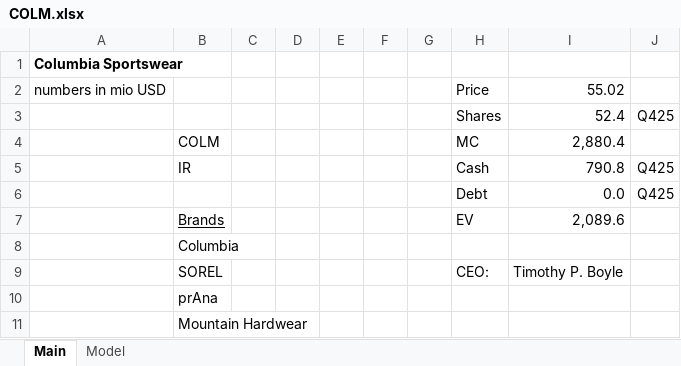
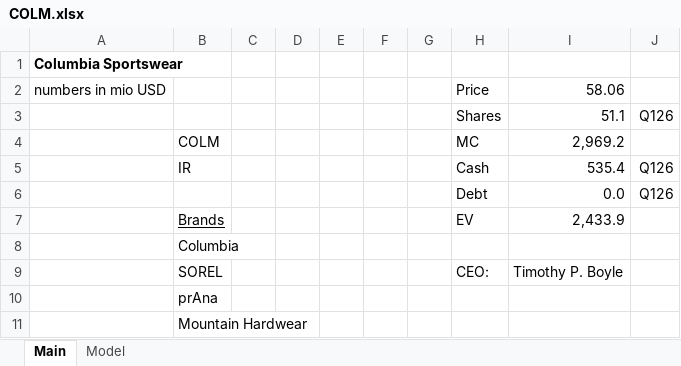
Before and after one commit to oscarsettje/Models, an Excel workbook: COLM.xlsx, sheet Main, drawn as a sheet; values as stored, in another font and other column widths than the file's, no borders; removed rows and columns are numbered as before the commit, all else as after; the diff names each change by its address in the sheet, - before the commit and + after, or states it on an @@ line.

```diff
--- a/COLM.xlsx (sheet Main)
+++ b/COLM.xlsx (sheet Main)
-I2: 55.02
+I2: 58.06
-row 3:  |  |  |  |  |  |  | Shares | 52.4 | Q425
+row 3:  |  |  |  |  |  |  | Shares | 51.1 | Q126
-I4: 2,880.4
+I4: 2,969.2
-I5: 790.8
+I5: 535.4
-J5:J6: Q425
+J5:J6: Q126
-I7: 2,089.6
+I7: 2,433.9
```
Also changed, not shown: sheet Model, formulas that keep their value, 7936.T.xlsx, BIRK.xlsx, 3 other files.
